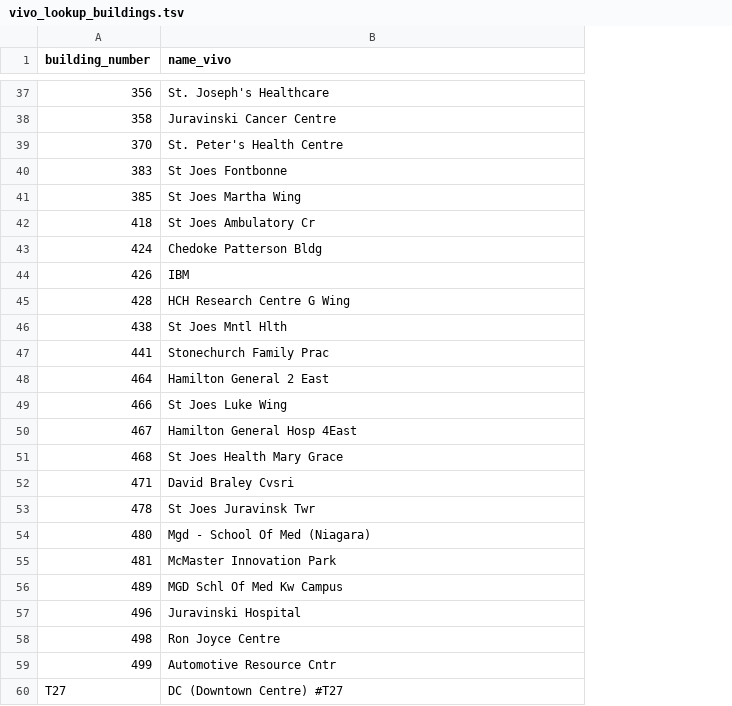
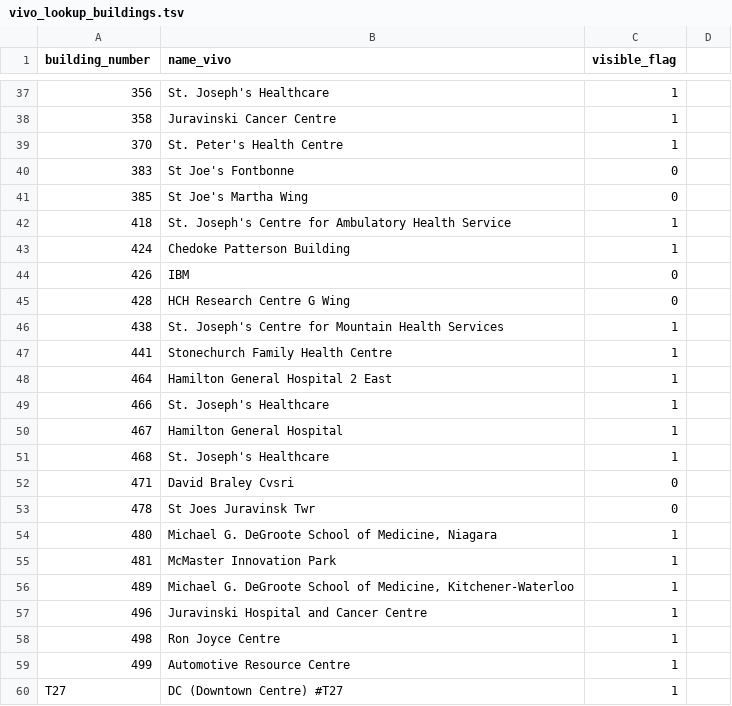
Before and after one commit to jasonbrodeur/VIVO-DW-Tools, a TSV file: lookup_tables/vivo_lookup_buildings.tsv, drawn as a sheet; only a part is shown, gaps mark what is left out; the diff names each change by its address in the sheet, - before the commit and + after, or states it on an @@ line.

```diff
--- a/lookup_tables/vivo_lookup_buildings.tsv
+++ b/lookup_tables/vivo_lookup_buildings.tsv
+column C (visible_flag), rows 37-60: 1 | 1 | 1 | 0 | 0 | 1 | 1 | 0 | 0 | 1 | 1 | 1 | 1 | 1 | 1 | 0 | 0 | 1 | 1 | 1 | 1 | 1 | 1 | 1
+column D, empty
-B40 (name_vivo): St Joes Fontbonne
+B40 (name_vivo): St Joe's Fontbonne
-B41 (name_vivo): St Joes Martha Wing
+B41 (name_vivo): St Joe's Martha Wing
-B42 (name_vivo): St Joes Ambulatory Cr
+B42 (name_vivo): St. Joseph's Centre for Ambulatory Health Service
-B43 (name_vivo): Chedoke Patterson Bldg
+B43 (name_vivo): Chedoke Patterson Building
-B46 (name_vivo): St Joes Mntl Hlth
+B46 (name_vivo): St. Joseph's Centre for Mountain Health Services
-B47 (name_vivo): Stonechurch Family Prac
+B47 (name_vivo): Stonechurch Family Health Centre
-B48 (name_vivo): Hamilton General 2 East
+B48 (name_vivo): Hamilton General Hospital 2 East
-B49 (name_vivo): St Joes Luke Wing
+B49 (name_vivo): St. Joseph's Healthcare
-B50 (name_vivo): Hamilton General Hosp 4East
+B50 (name_vivo): Hamilton General Hospital
-B51 (name_vivo): St Joes Health Mary Grace
+B51 (name_vivo): St. Joseph's Healthcare
-B54 (name_vivo): Mgd - School Of Med (Niagara)
+B54 (name_vivo): Michael G. DeGroote School of Medicine, Niagara
-B56 (name_vivo): MGD Schl Of Med Kw Campus
+B56 (name_vivo): Michael G. DeGroote School of Medicine, Kitchener-Waterloo
-B57 (name_vivo): Juravinski Hospital
+B57 (name_vivo): Juravinski Hospital and Cancer Centre
-B59 (name_vivo): Automotive Resource Cntr
+B59 (name_vivo): Automotive Resource Centre
```
Also changed, not shown: lookup_tables/DW_to_Elements_mapping.tsv, lookup_tables/vivo_lookup_departments.tsv, 17 other files.
